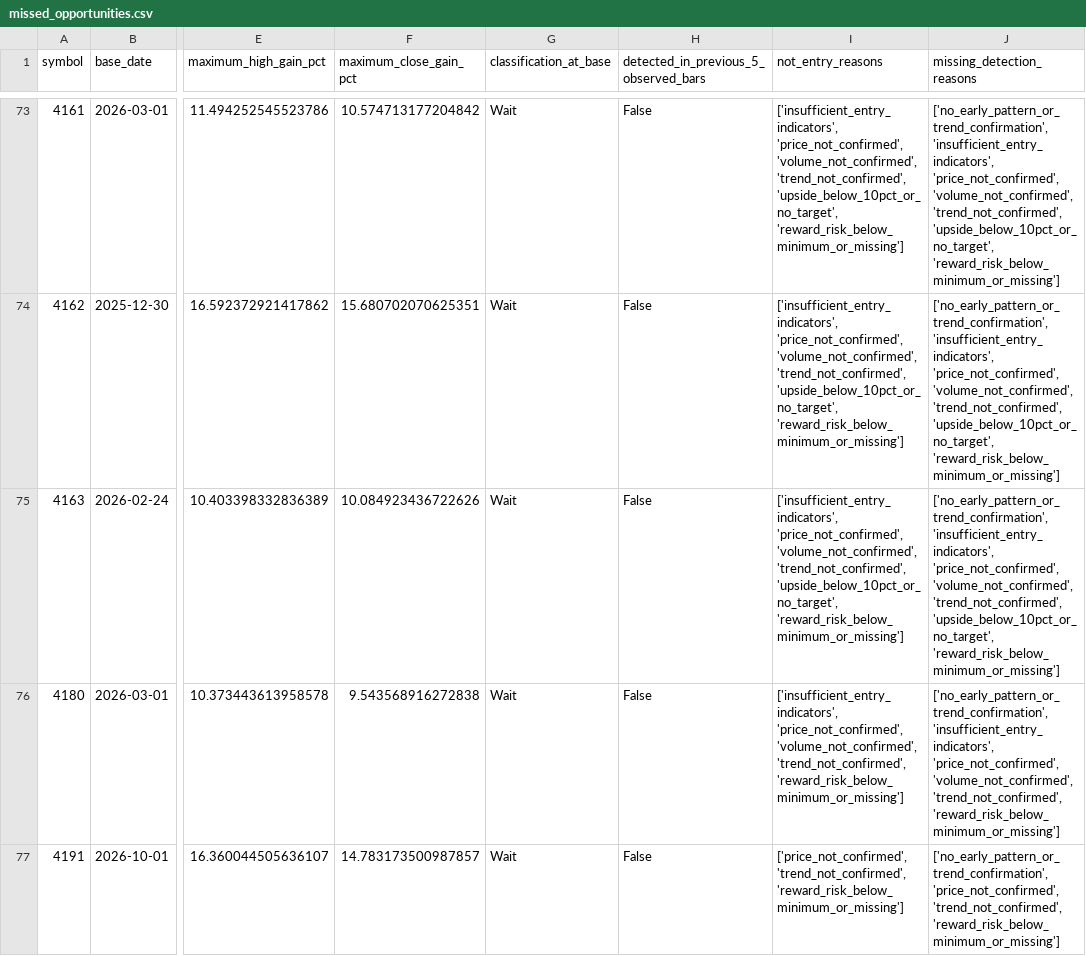
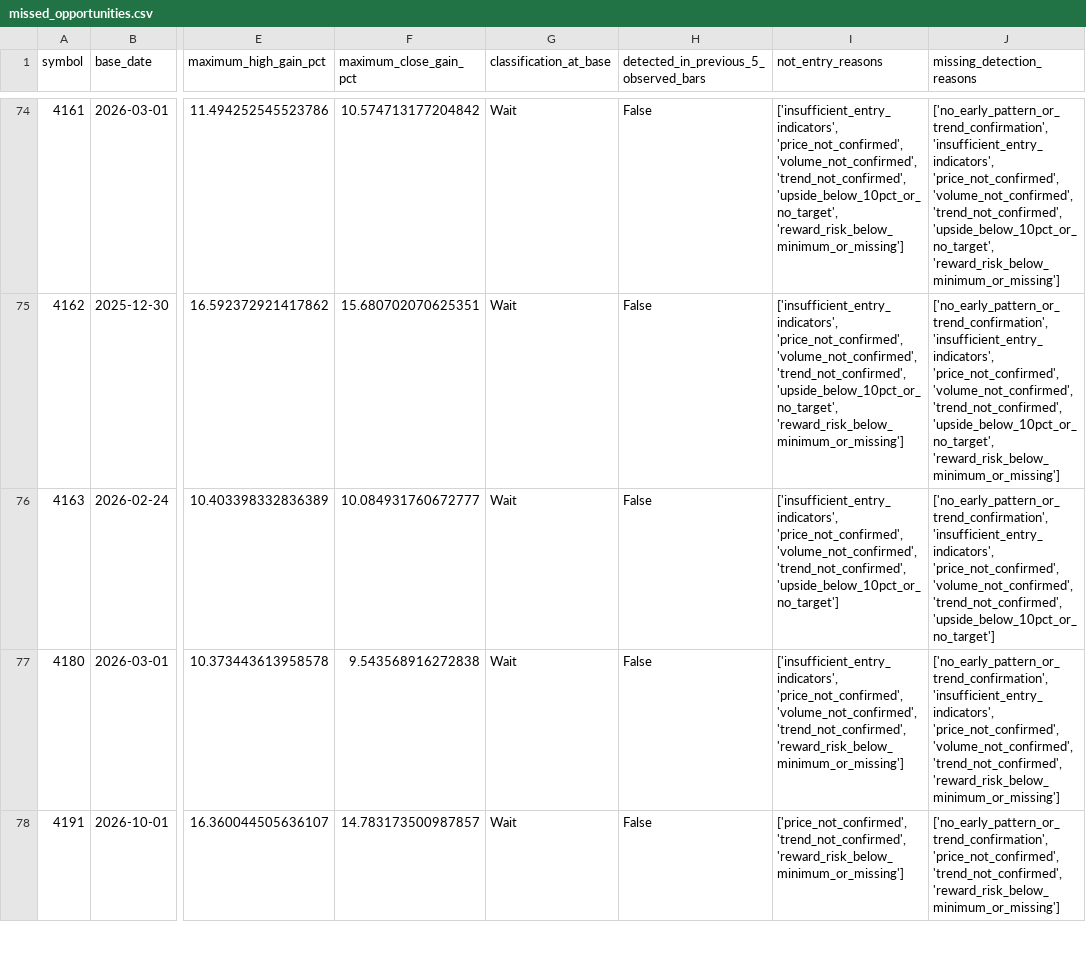
Before and after one commit to saqerkhalel-gif/tasi-radar-3, a CSV file: output/missed_opportunities.csv, drawn as a sheet; only a part is shown, gaps mark what is left out; addresses are those after the commit; the diff covers the shown part only; the diff names each change by its address in the sheet, - before the commit and + after, or states it on an @@ line.

```diff
--- a/output/missed_opportunities.csv
+++ b/output/missed_opportunities.csv
-F76 (maximum_close_gain_pct): 10.084923436722626
+F76 (maximum_close_gain_pct): 10.084931760672777
-I76 (not_entry_reasons): …'volume_not_confirmed', 'trend_not_confirmed', 'upside_below_10pct_or_no_target', 'reward_risk_below_minimum_or_missing']
+I76 (not_entry_reasons): …'volume_not_confirmed', 'trend_not_confirmed', 'upside_below_10pct_or_no_target']
-J76 (missing_detection_reasons): …'volume_not_confirmed', 'trend_not_confirmed', 'upside_below_10pct_or_no_target', 'reward_risk_below_minimum_or_missing']
+J76 (missing_detection_reasons): …'volume_not_confirmed', 'trend_not_confirmed', 'upside_below_10pct_or_no_target']
```
Also changed, not shown: 1 added row and 22 edited cells elsewhere in this file, output/backtest_equity.csv, output/backtest_trades.csv, 24 other files.
